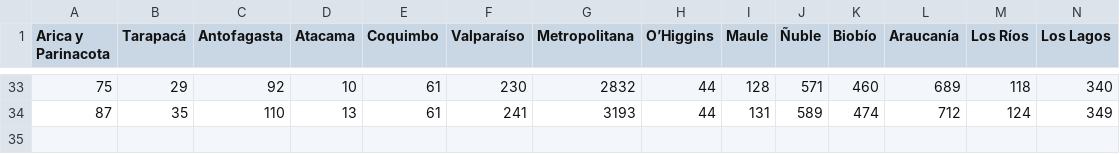
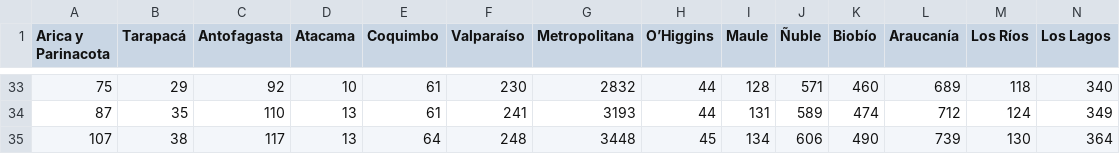
Before and after one commit to White-Mask/COVID-19-Chile-Coronavirus, a CSV file: Database (CSV)/Casos_Totales_Region_.csv, drawn as a sheet; only a part is shown, gaps mark what is left out; rows hold the shown columns only; the diff names each change by its address in the sheet, - before the commit and + after, or states it on an @@ line.

```diff
--- a/Database (CSV)/Casos_Totales_Region_.csv
+++ b/Database (CSV)/Casos_Totales_Region_.csv
+row 35: 107 | 38 | 117 | 13 | 64 | 248 | 3448 | 45 | 134 | 606 | 490 | 739 | 130 | 364
```
Also changed, not shown: Database (CSV)/Resumen_COVID-19_Chile_.csv, 3 other files.
